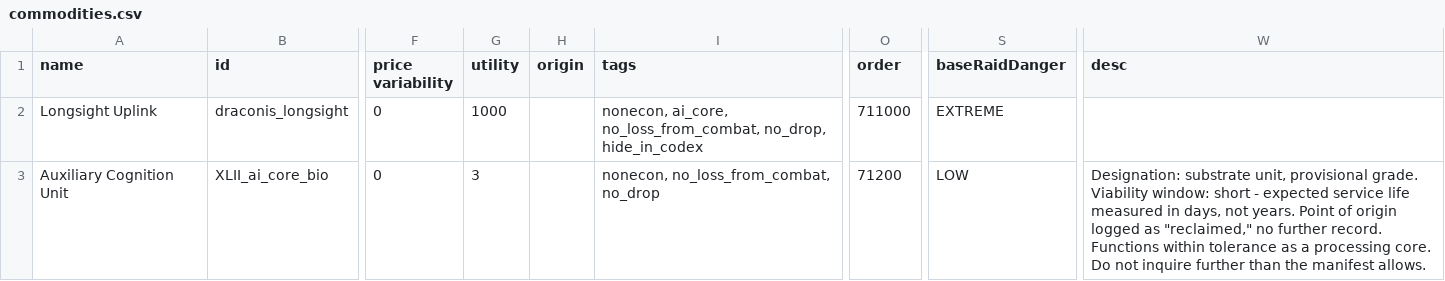
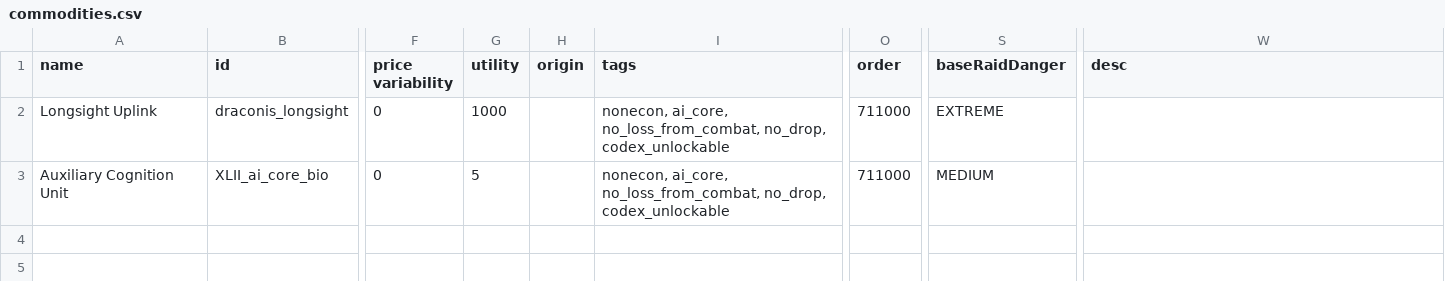
Before and after one commit to Levianeer/Draconis-Fleet, a CSV file: data/campaign/commodities.csv, drawn as a sheet; only a part is shown, gaps mark what is left out; the diff names each change by its address in the sheet, - before the commit and + after, or states it on an @@ line.

```diff
--- a/data/campaign/commodities.csv
+++ b/data/campaign/commodities.csv
-I2 (tags): …no_loss_from_combat, no_drop, hide_in_codex
+I2 (tags): …no_loss_from_combat, no_drop, codex_unlockable
-G3 (utility): 3
+G3 (utility): 5
-I3 (tags): nonecon, no_loss_from_combat, no_drop
+I3 (tags): nonecon, ai_core, no_loss_from_combat, no_drop, codex_unlockable
-O3 (order): 71200
+O3 (order): 711000
-S3 (baseRaidDanger): LOW
+S3 (baseRaidDanger): MEDIUM
-W3 (desc): Designation: substrate unit, provisional grade. Viability window: short - expected service life measured in days, not years. Point of origin logged as "reclaimed," no further record. Functions within tolerance as a processing core. Do not inquire further than the manifest allows.
+W3 (desc): (empty)
```
Also changed, not shown: data/campaign/rules.csv, data/strings/descriptions.csv, 4 other files.
